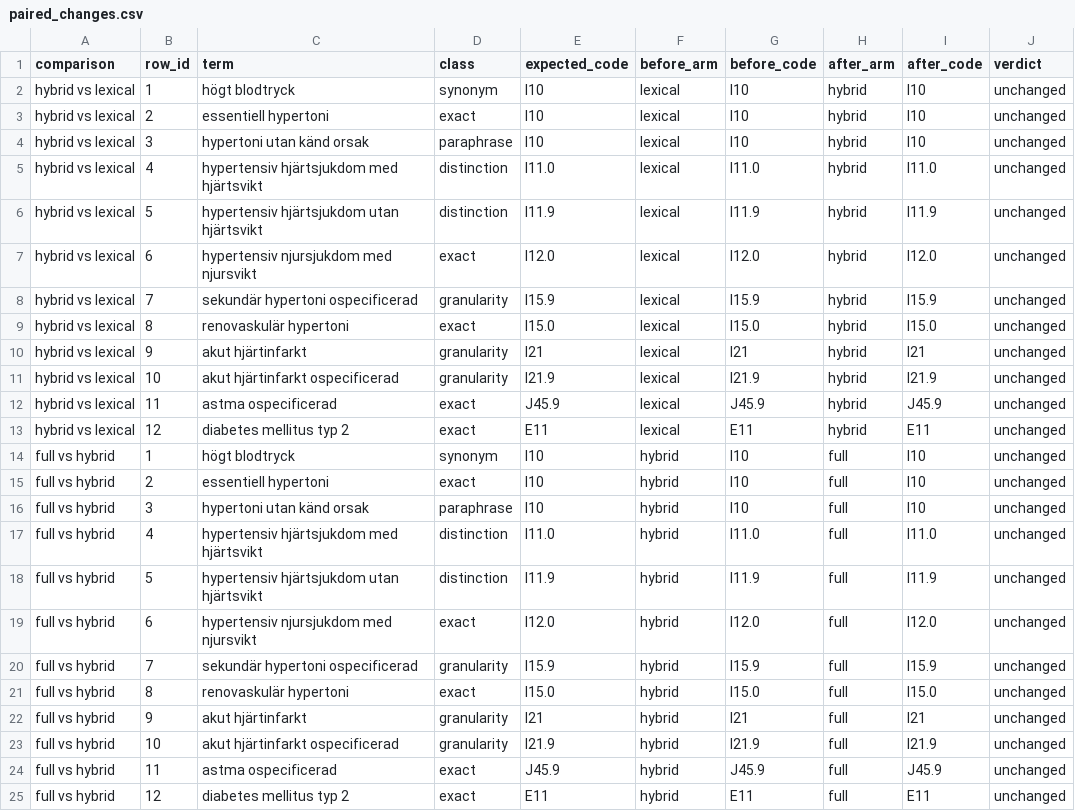
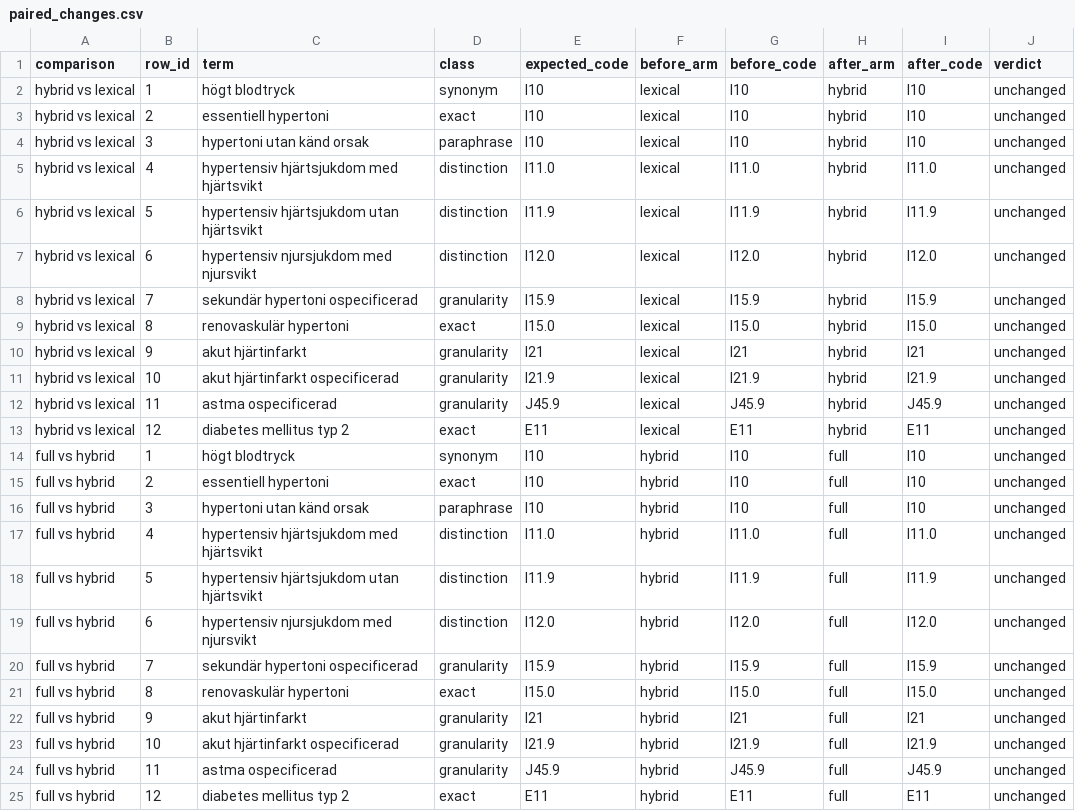
Before and after one commit to abdulwahed-sweden/medical-terminology-mapper, a CSV file: evaluation/runs/rehearsal/paired_changes.csv, drawn as a sheet.

Commit message:
chore(eval): regenerate the rehearsal after the label review
The gold file changed, so the committed manifest's dataset SHA-256 no longer
matched the file it names. A manifest whose hash does not match is worse than
no manifest: it asserts a provenance that is false.

Regenerated at 34f81a5. Class counts in the manifest now read
distinction 3, exact 3, granularity 4, paraphrase 1, synonym 1.

```diff
--- a/evaluation/runs/rehearsal/paired_changes.csv
+++ b/evaluation/runs/rehearsal/paired_changes.csv
@@ -6,3 +6,3 @@ hybrid vs lexical,4,hypertensiv hjärtsjukdom med hjärtsvikt,distinction,I11.0,
 hybrid vs lexical,5,hypertensiv hjärtsjukdom utan hjärtsvikt,distinction,I11.9,lexical,I11.9,hybrid,I11.9,unchanged
-hybrid vs lexical,6,hypertensiv njursjukdom med njursvikt,exact,I12.0,lexical,I12.0,hybrid,I12.0,unchanged
+hybrid vs lexical,6,hypertensiv njursjukdom med njursvikt,distinction,I12.0,lexical,I12.0,hybrid,I12.0,unchanged
 hybrid vs lexical,7,sekundär hypertoni ospecificerad,granularity,I15.9,lexical,I15.9,hybrid,I15.9,unchanged
@@ -11,3 +11,3 @@ hybrid vs lexical,9,akut hjärtinfarkt,granularity,I21,lexical,I21,hybrid,I21,un
 hybrid vs lexical,10,akut hjärtinfarkt ospecificerad,granularity,I21.9,lexical,I21.9,hybrid,I21.9,unchanged
-hybrid vs lexical,11,astma ospecificerad,exact,J45.9,lexical,J45.9,hybrid,J45.9,unchanged
+hybrid vs lexical,11,astma ospecificerad,granularity,J45.9,lexical,J45.9,hybrid,J45.9,unchanged
 hybrid vs lexical,12,diabetes mellitus typ 2,exact,E11,lexical,E11,hybrid,E11,unchanged
@@ -18,3 +18,3 @@ full vs hybrid,4,hypertensiv hjärtsjukdom med hjärtsvikt,distinction,I11.0,hyb
 full vs hybrid,5,hypertensiv hjärtsjukdom utan hjärtsvikt,distinction,I11.9,hybrid,I11.9,full,I11.9,unchanged
-full vs hybrid,6,hypertensiv njursjukdom med njursvikt,exact,I12.0,hybrid,I12.0,full,I12.0,unchanged
+full vs hybrid,6,hypertensiv njursjukdom med njursvikt,distinction,I12.0,hybrid,I12.0,full,I12.0,unchanged
 full vs hybrid,7,sekundär hypertoni ospecificerad,granularity,I15.9,hybrid,I15.9,full,I15.9,unchanged
@@ -23,3 +23,3 @@ full vs hybrid,9,akut hjärtinfarkt,granularity,I21,hybrid,I21,full,I21,unchange
 full vs hybrid,10,akut hjärtinfarkt ospecificerad,granularity,I21.9,hybrid,I21.9,full,I21.9,unchanged
-full vs hybrid,11,astma ospecificerad,exact,J45.9,hybrid,J45.9,full,J45.9,unchanged
+full vs hybrid,11,astma ospecificerad,granularity,J45.9,hybrid,J45.9,full,J45.9,unchanged
 full vs hybrid,12,diabetes mellitus typ 2,exact,E11,hybrid,E11,full,E11,unchanged
```
Also changed, not shown: evaluation/runs/rehearsal/full.csv, evaluation/runs/rehearsal/hybrid.csv, 3 other files.
